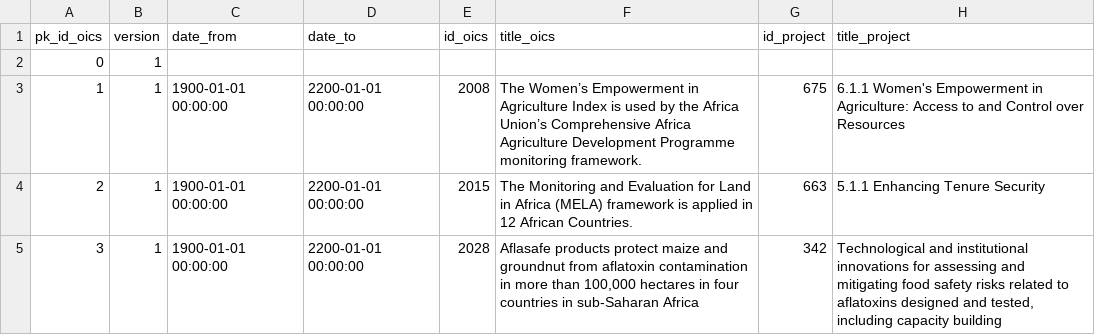
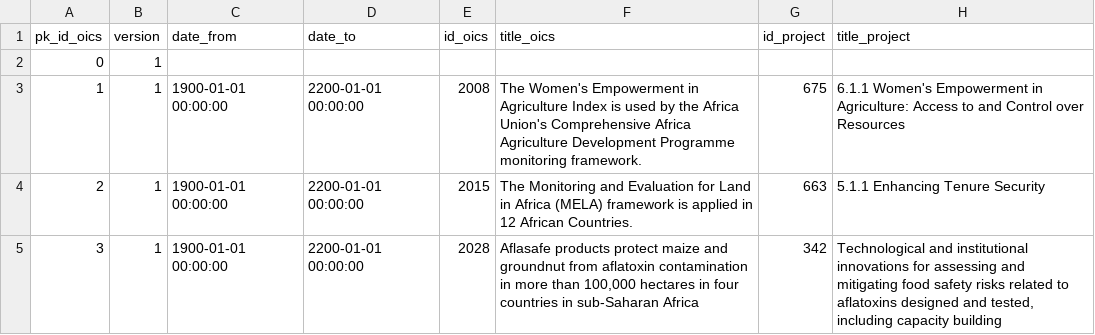
Before and after one commit to CCAFS/cgiar_result_dashboard, a CSV file: snowflake_migration/process/Raw_Data/DIM_OICS_METADATA.csv, drawn as a sheet; only a part is shown; the diff covers the shown part only; the diff names each change by its address in the sheet, - before the commit and + after, or states it on an @@ line.

```diff
--- a/snowflake_migration/process/Raw_Data/DIM_OICS_METADATA.csv
+++ b/snowflake_migration/process/Raw_Data/DIM_OICS_METADATA.csv
-F3 (title_oics): The Women’s Empowerment in Agriculture Index is used by the Africa Union’s Comprehensive Africa…
+F3 (title_oics): The Women's Empowerment in Agriculture Index is used by the Africa Union's Comprehensive Africa…
```
Also changed, not shown: 8 edited cells elsewhere in this file, snowflake_migration/process/Raw_Data/DIM_DELIVERABLES_INFO.csv, snowflake_migration/process/Raw_Data/DIM_MELIA_INFO.csv, 40 other files.
